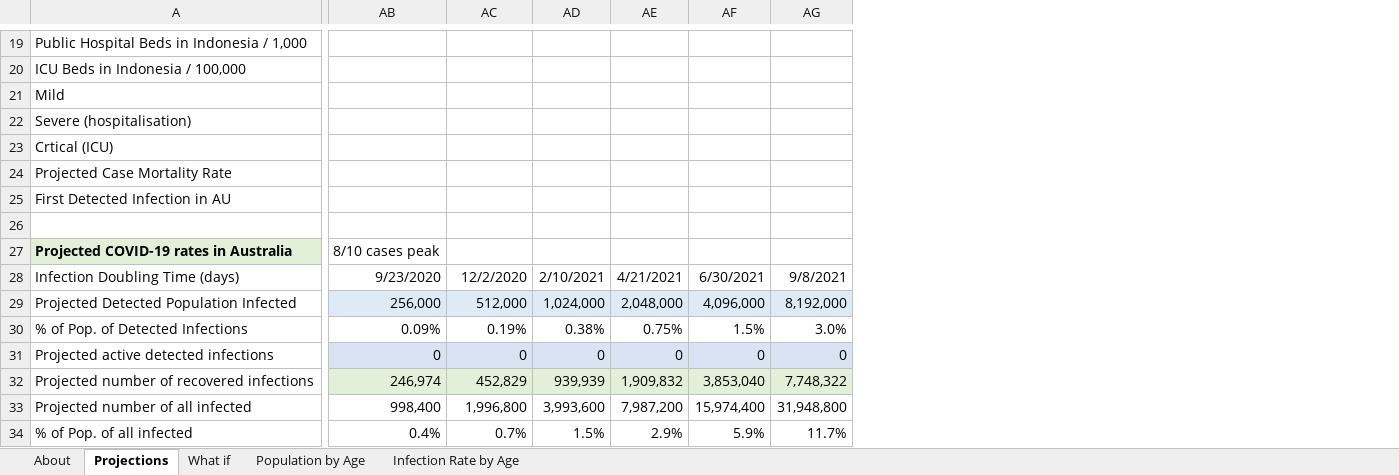
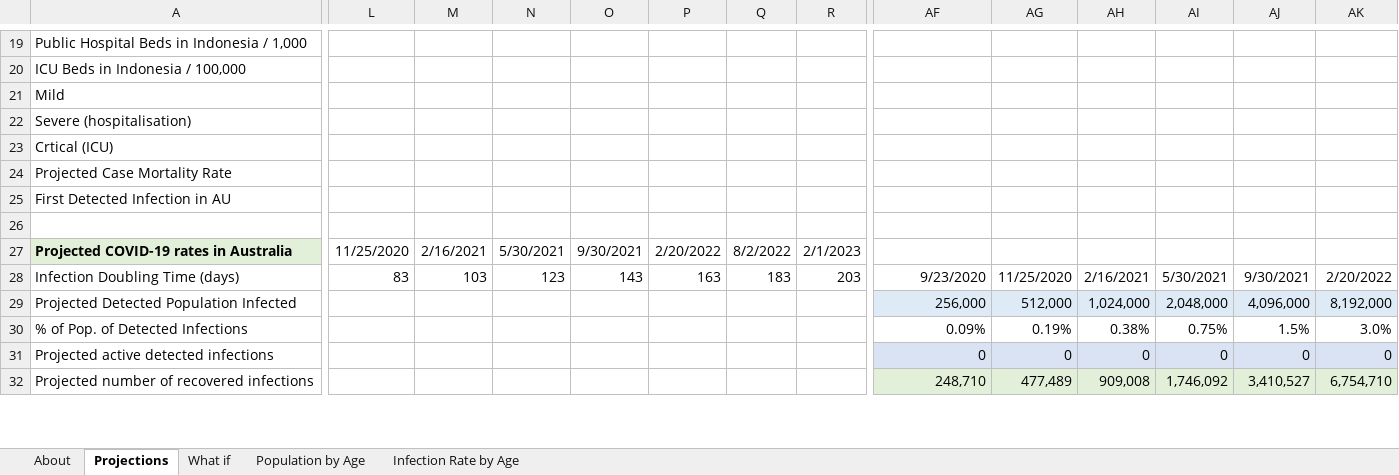
Before and after one commit to AndyArch11/Aus-COVID-19-Projections, an Excel workbook: Indonesian COVID-19 Infection Projections.xlsx, sheet Projections, drawn as a sheet; only a part is shown, gaps mark what is left out; values as stored, in another font and other column widths than the file's, no borders; charts and pictures and conditional formats not drawn; removed rows and columns are numbered as before the commit, all else as after; rows hold the shown columns only; the diff covers the shown part only; the diff names each change by its address in the sheet, - before the commit and + after, or states it on an @@ line.

```diff
--- a/Indonesian COVID-19 Infection Projections.xlsx (sheet Projections)
+++ b/Indonesian COVID-19 Infection Projections.xlsx (sheet Projections)
+column L, rows 27-28: 11/25/2020 | 83
+column M, rows 27-28: 2/16/2021 | 103
+column N, rows 27-28: 5/30/2021 | 123
+column O, rows 27-28: 9/30/2021 | 143
+column P, rows 27-28: 2/20/2022 | 163
+column Q, rows 27-28: 8/2/2022 | 183
+column R, rows 27-28: 2/1/2023 | 203
-AF27: 8/10 cases peak
+AF27: (empty)
-AG28: 12/2/2020
+AG28: 11/25/2020
-AH28: 2/10/2021
+AH28: 2/16/2021
-AI28: 4/21/2021
+AI28: 5/30/2021
-AJ28: 6/30/2021
+AJ28: 9/30/2021
-AK28: 9/8/2021
+AK28: 2/20/2022
-AF32: 246,974
+AF32: 248,710
-AG32: 452,829
+AG32: 477,489
-AH32: 939,939
+AH32: 909,008
-AI32: 1,909,832
+AI32: 1,746,092
-AJ32: 3,853,040
+AJ32: 3,410,527
-AK32: 7,748,322
+AK32: 6,754,710
-row 33: Projected number of all infected | 998,400 | 1,996,800 | 3,993,600 | 7,987,200 | 15,974,400 | 31,948,800
-row 34: % of Pop. of all infected | 0.4% | 0.7% | 1.5% | 2.9% | 5.9% | 11.7%
```
Also changed, not shown: 5 added rows, 3 removed rows, 3 removed columns, 126 edited cells and cell formats elsewhere in this sheet, sheet About, sheet What if, formulas that keep their value, hidden cells, charts or pictures, Australian COVID-19 Infection Projections 20200315.xlsx, Indian COVID-19 Infection Projections.xlsx, 22 other files.
